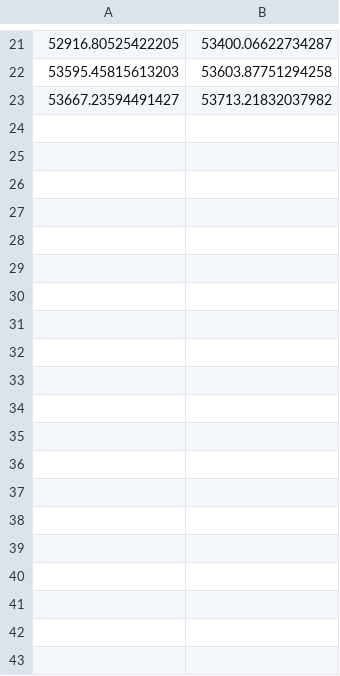
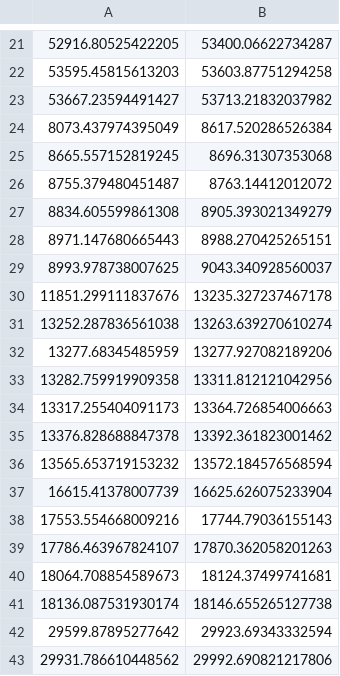
Before and after one commit to SpidersBro/DVDFactoryGui, a CSV file: files/2M1IdleTime.csv, drawn as a sheet; only a part is shown, gaps mark what is left out; the diff covers the shown part only; the diff names each change by its address in the sheet, - before the commit and + after, or states it on an @@ line.

```diff
--- a/files/2M1IdleTime.csv
+++ b/files/2M1IdleTime.csv
+row 24: 8073.437974395049 | 8617.520286526384
+row 25: 8665.557152819245 | 8696.31307353068
+row 26: 8755.379480451487 | 8763.14412012072
+row 27: 8834.605599861308 | 8905.393021349279
+row 28: 8971.147680665443 | 8988.270425265151
+row 29: 8993.978738007625 | 9043.340928560037
+row 30: 11851.299111837676 | 13235.327237467178
+row 31: 13252.287836561038 | 13263.639270610274
+row 32: 13277.68345485959 | 13277.927082189206
+row 33: 13282.759919909358 | 13311.812121042956
+row 34: 13317.255404091173 | 13364.726854006663
+row 35: 13376.828688847378 | 13392.361823001462
+row 36: 13565.653719153232 | 13572.184576568594
+row 37: 16615.41378007739 | 16625.626075233904
+row 38: 17553.554668009216 | 17744.79036155143
+row 39: 17786.463967824107 | 17870.362058201263
+row 40: 18064.708854589673 | 18124.37499741681
+row 41: 18136.087531930174 | 18146.655265127738
+row 42: 29599.87895277642 | 29923.69343332594
+row 43: 29931.786610448562 | 29992.690821217806
```
Also changed, not shown: 40 added rows elsewhere in this file, files/0CBIdleTime.csv, files/0M4IdleTime.csv, 12 other files.
